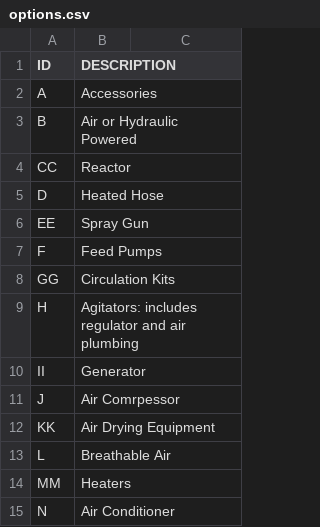
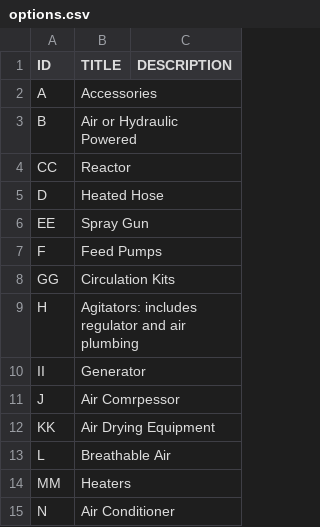
Before and after one commit to jaytord/cjspray, a CSV file: ref/csv/options.csv, drawn as a sheet; the diff names each change by its address in the sheet, - before the commit and + after, or states it on an @@ line.

```diff
--- a/ref/csv/options.csv
+++ b/ref/csv/options.csv
-B1: DESCRIPTION
+B1: TITLE
-C1: (empty)
+C1: DESCRIPTION
```
Also changed, not shown: ref/csv/dealers.csv, ref/csv/info.csv, 3 other files.
